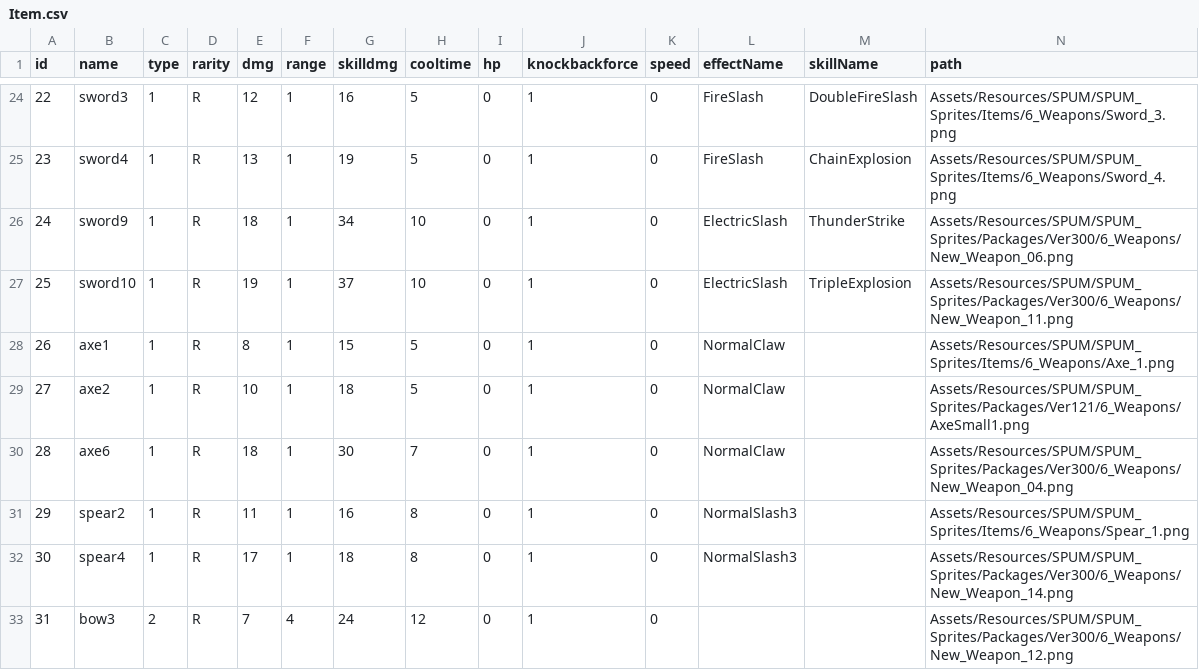
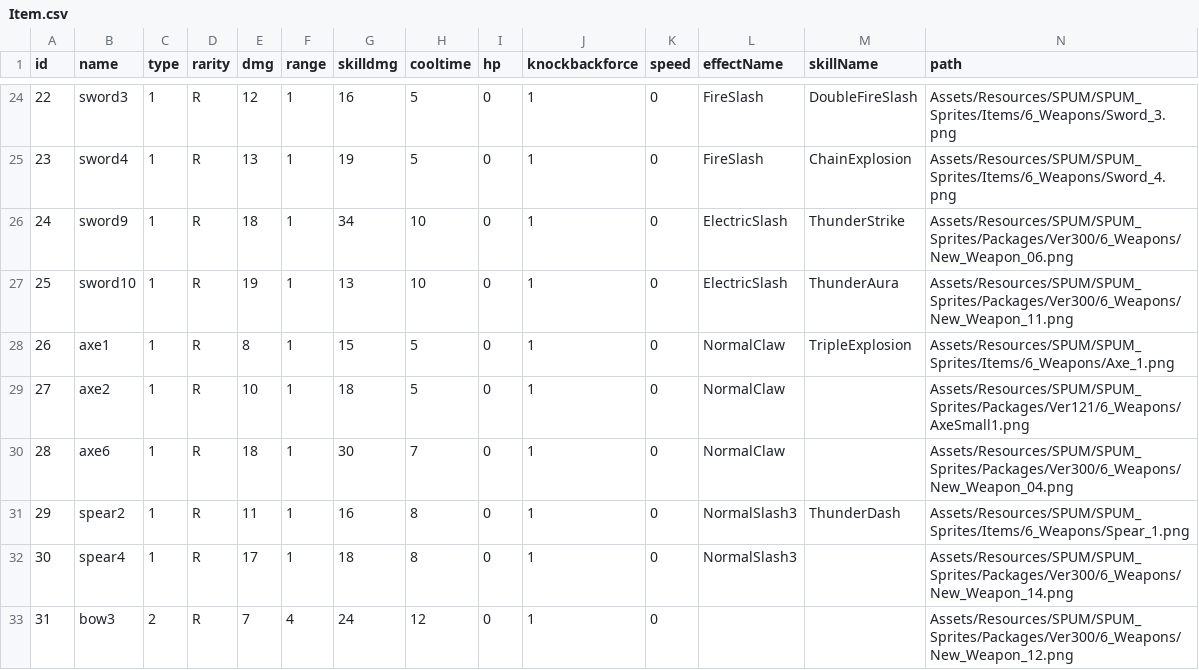
Before and after one commit to loonl/kmu-cs-rogue-2022, a CSV file: Assets/Resources/Datas/Item.csv, drawn as a sheet; only a part is shown, gaps mark what is left out.

Commit message:
Skill ThunderDash

```diff
--- a/Assets/Resources/Datas/Item.csv
+++ b/Assets/Resources/Datas/Item.csv
@@ -26,7 +26,7 @@ id,name,type,rarity,dmg,range,skilldmg,cooltime,hp,knockbackforce,speed,effectNa
 24,sword9,1,R,18,1,34,10,0,1,0,ElectricSlash,ThunderStrike,Assets/Resources/SPUM/SPUM_Sprites/Packages/Ver300/6_Weapons/New_Weapon_06.png
-25,sword10,1,R,19,1,37,10,0,1,0,ElectricSlash,TripleExplosion,Assets/Resources/SPUM/SPUM_Sprites/Packages/Ver300/6_Weapons/New_Weapon_11.png
-26,axe1,1,R,8,1,15,5,0,1,0,NormalClaw,,Assets/Resources/SPUM/SPUM_Sprites/Items/6_Weapons/Axe_1.png
+25,sword10,1,R,19,1,13,10,0,1,0,ElectricSlash,ThunderAura,Assets/Resources/SPUM/SPUM_Sprites/Packages/Ver300/6_Weapons/New_Weapon_11.png
+26,axe1,1,R,8,1,15,5,0,1,0,NormalClaw,TripleExplosion,Assets/Resources/SPUM/SPUM_Sprites/Items/6_Weapons/Axe_1.png
 27,axe2,1,R,10,1,18,5,0,1,0,NormalClaw,,Assets/Resources/SPUM/SPUM_Sprites/Packages/Ver121/6_Weapons/AxeSmall1.png
 28,axe6,1,R,18,1,30,7,0,1,0,NormalClaw,,Assets/Resources/SPUM/SPUM_Sprites/Packages/Ver300/6_Weapons/New_Weapon_04.png
-29,spear2,1,R,11,1,16,8,0,1,0,NormalSlash3,,Assets/Resources/SPUM/SPUM_Sprites/Items/6_Weapons/Spear_1.png
+29,spear2,1,R,11,1,16,8,0,1,0,NormalSlash3,ThunderDash,Assets/Resources/SPUM/SPUM_Sprites/Items/6_Weapons/Spear_1.png
 30,spear4,1,R,17,1,18,8,0,1,0,NormalSlash3,,Assets/Resources/SPUM/SPUM_Sprites/Packages/Ver300/6_Weapons/New_Weapon_14.png
```
Also changed, not shown: 25 other files.
